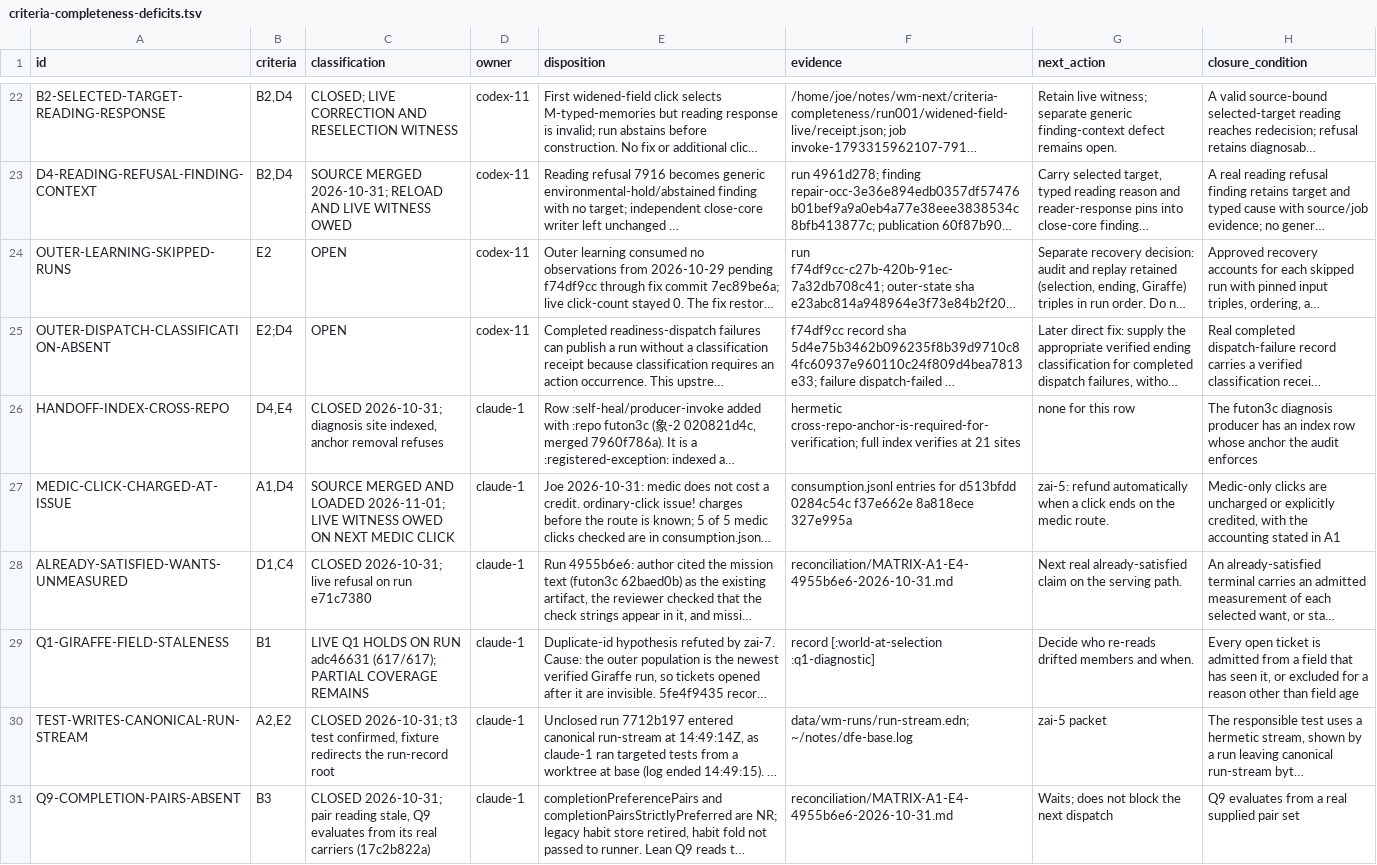
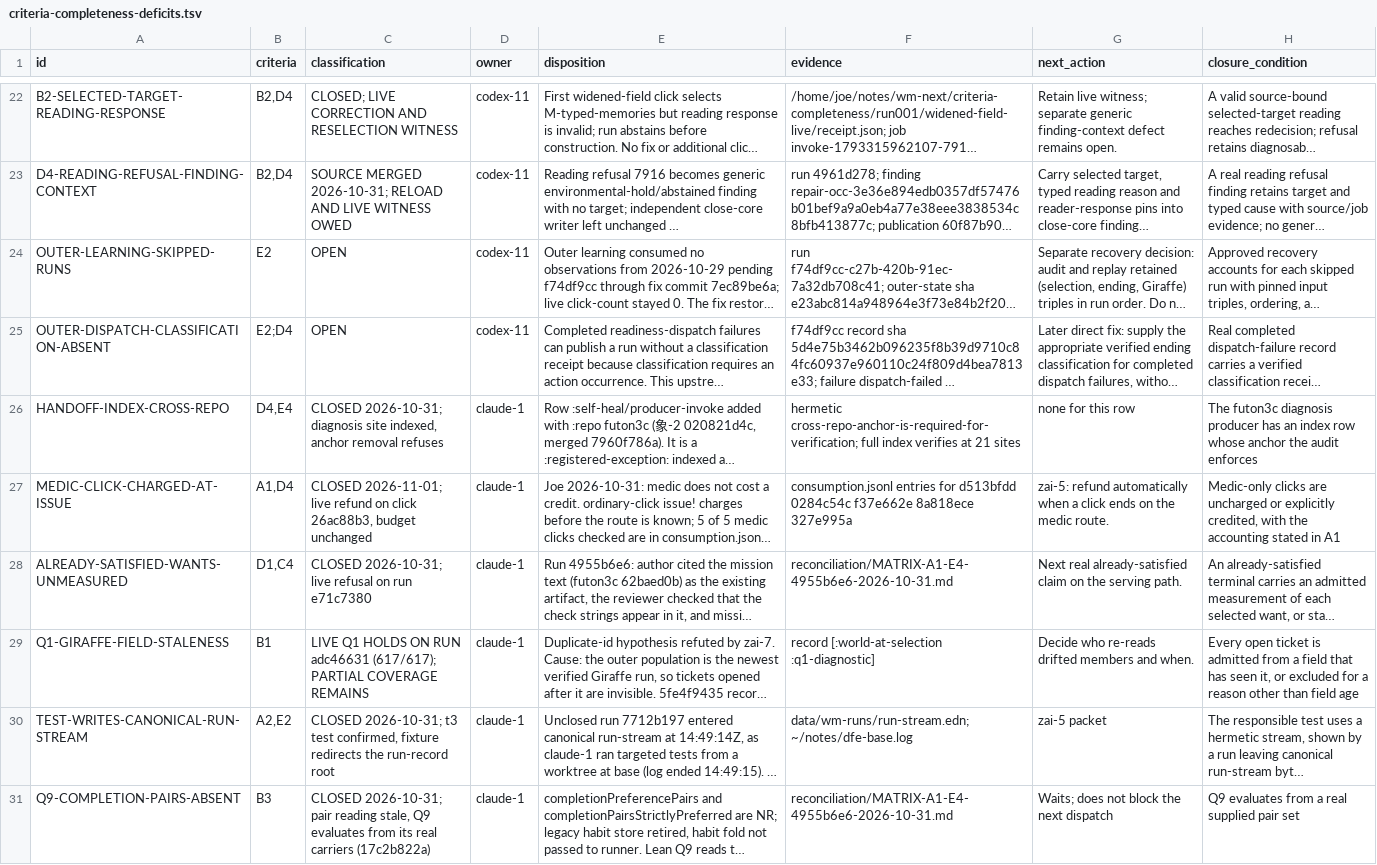
Before and after one commit to tothedarktowercame/futon2, a TSV file: holes/labs/wm-contract/criteria-completeness-deficits.tsv, drawn as a sheet; only a part is shown, gaps mark what is left out; long unchanged cells end in …; the diff covers the shown part only; the diff names each change by its address in the sheet, - before the commit and + after, or states it on an @@ line.

```diff
--- a/holes/labs/wm-contract/criteria-completeness-deficits.tsv
+++ b/holes/labs/wm-contract/criteria-completeness-deficits.tsv
-C27 (classification): SOURCE MERGED AND LOADED 2026-11-01; LIVE WITNESS OWED ON NEXT MEDIC CLICK
+C27 (classification): CLOSED 2026-11-01; live refund on click 26ac88b3, budget unchanged
```
Also changed, not shown: 2 edited cells elsewhere in this file.
